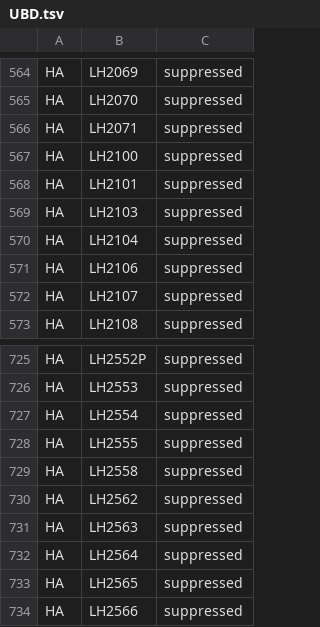
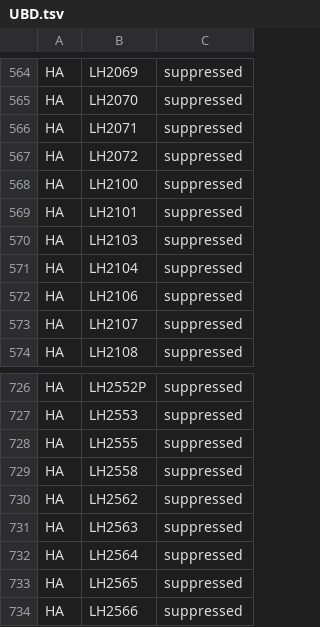
Before and after one commit to hbz/lookup-tables, a TSV file: data/almaSuppressedLocations/UBD.tsv, drawn as a sheet; only a part is shown, gaps mark what is left out.

Commit message:
Update Alma suppressed locations from Analytics report. (automatic)

```diff
--- a/data/almaSuppressedLocations/UBD.tsv
+++ b/data/almaSuppressedLocations/UBD.tsv
@@ -566,2 +566,3 @@ HA	LH2070	suppressed
 HA	LH2071	suppressed
+HA	LH2072	suppressed
 HA	LH2100	suppressed
@@ -726,3 +727,2 @@ HA	LH2552P	suppressed
 HA	LH2553	suppressed
-HA	LH2554	suppressed
 HA	LH2555	suppressed
```
Also changed, not shown: data/almaSuppressedLocations/generated/generatedAlmaSuppressedLocations.tsv.
